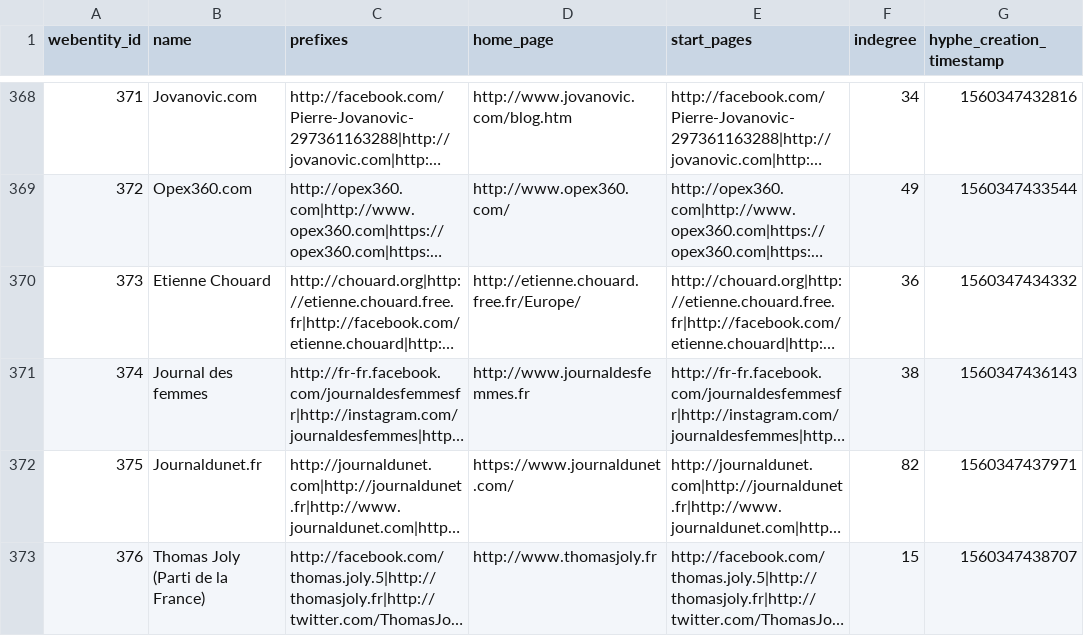
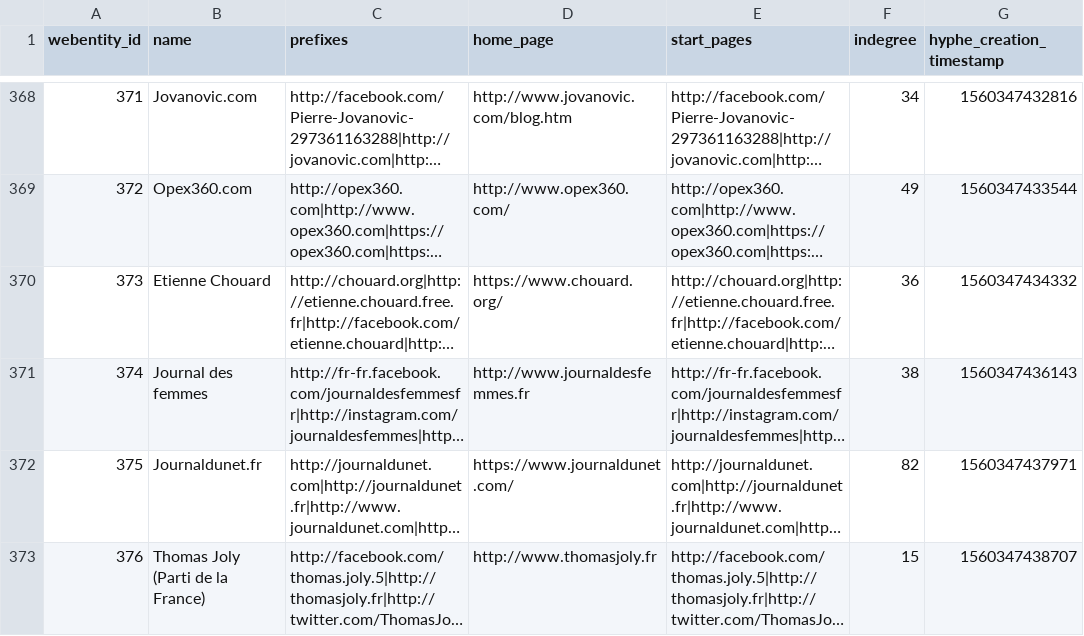
Before and after one commit to medialab/corpora, a CSV file: polarisation/medias.csv, drawn as a sheet; only a part is shown, gaps mark what is left out; long unchanged cells end in …; the diff names each change by its address in the sheet, - before the commit and + after, or states it on an @@ line.

Commit message:
chouard homepage

```diff
--- a/polarisation/medias.csv
+++ b/polarisation/medias.csv
-D370 (home_page): http://etienne.chouard.free.fr/Europe/
+D370 (home_page): https://www.chouard.org/
```
